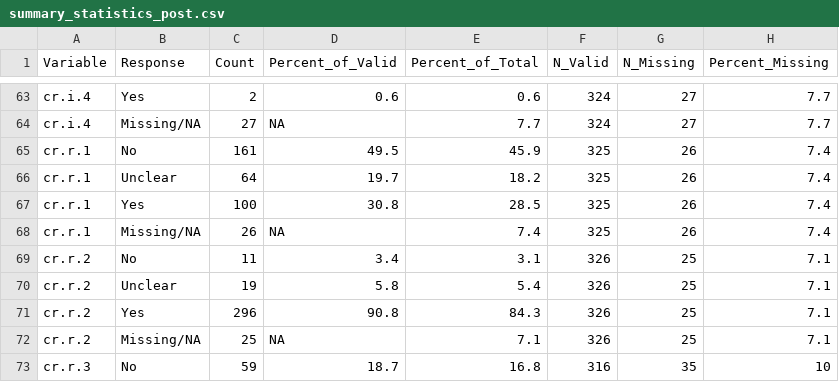
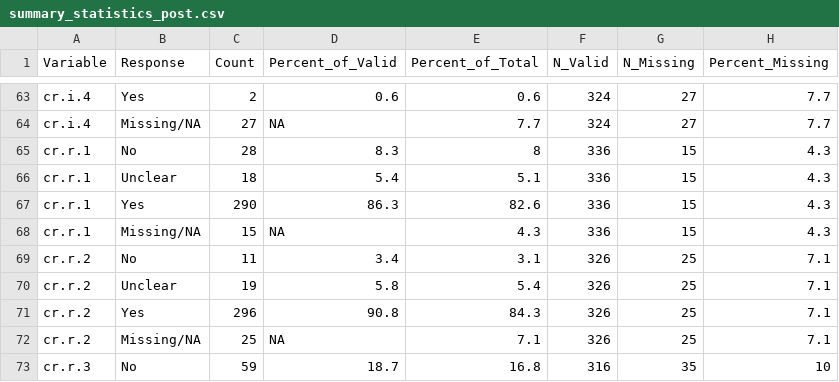
Before and after one commit to Peter-Kedron/OR-IJGIS-FAIR-Evaluation, a CSV file: results/tables/summary_statistics_post.csv, drawn as a sheet; only a part is shown, gaps mark what is left out.

```diff
--- a/results/tables/summary_statistics_post.csv
+++ b/results/tables/summary_statistics_post.csv
@@ -64,6 +64,6 @@
 "cr.i.4","Missing/NA",27,NA,7.7,324,27,7.7
-"cr.r.1","No",161,49.5,45.9,325,26,7.4
-"cr.r.1","Unclear",64,19.7,18.2,325,26,7.4
-"cr.r.1","Yes",100,30.8,28.5,325,26,7.4
-"cr.r.1","Missing/NA",26,NA,7.4,325,26,7.4
+"cr.r.1","No",28,8.3,8,336,15,4.3
+"cr.r.1","Unclear",18,5.4,5.1,336,15,4.3
+"cr.r.1","Yes",290,86.3,82.6,336,15,4.3
+"cr.r.1","Missing/NA",15,NA,4.3,336,15,4.3
 "cr.r.2","No",11,3.4,3.1,326,25,7.1
```
Also changed, not shown: data/derived/public/dat_analysis.csv, data/derived/public/dat_analysis_rated.csv, 16 other files.
